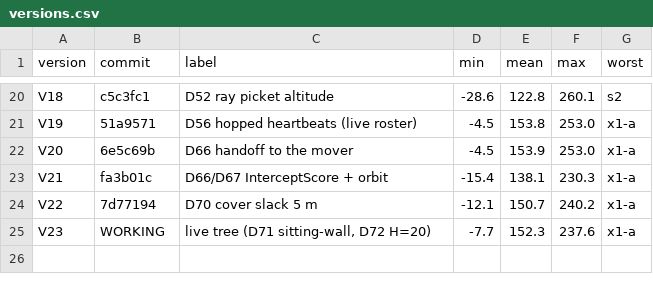
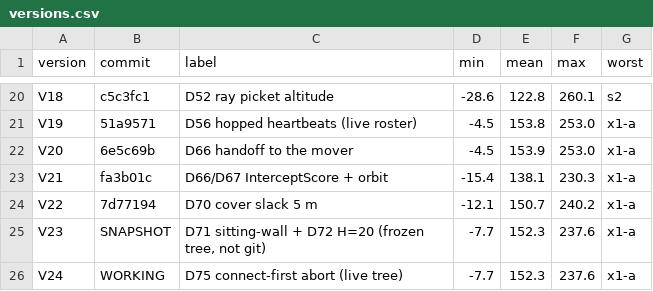
Before and after one commit to Avdbergnmf/fiducial-take-home, a CSV file: scripts/versions.csv, drawn as a sheet; only a part is shown, gaps mark what is left out.

```diff
--- a/scripts/versions.csv
+++ b/scripts/versions.csv
@@ -24,2 +24,3 @@ V21,fa3b01c,D66/D67 InterceptScore + orbit,-15.4,138.1,230.3,x1-a
 V22,7d77194,D70 cover slack 5 m,-12.1,150.7,240.2,x1-a
-V23,WORKING,"live tree (D71 sitting-wall, D72 H=20)",-7.7,152.3,237.6,x1-a
+V23,SNAPSHOT,"D71 sitting-wall + D72 H=20 (frozen tree, not git)",-7.7,152.3,237.6,x1-a
+V24,WORKING,D75 connect-first abort (live tree),-7.7,152.3,237.6,x1-a
```
Also changed, not shown: runs/history.csv, 22 other files.
